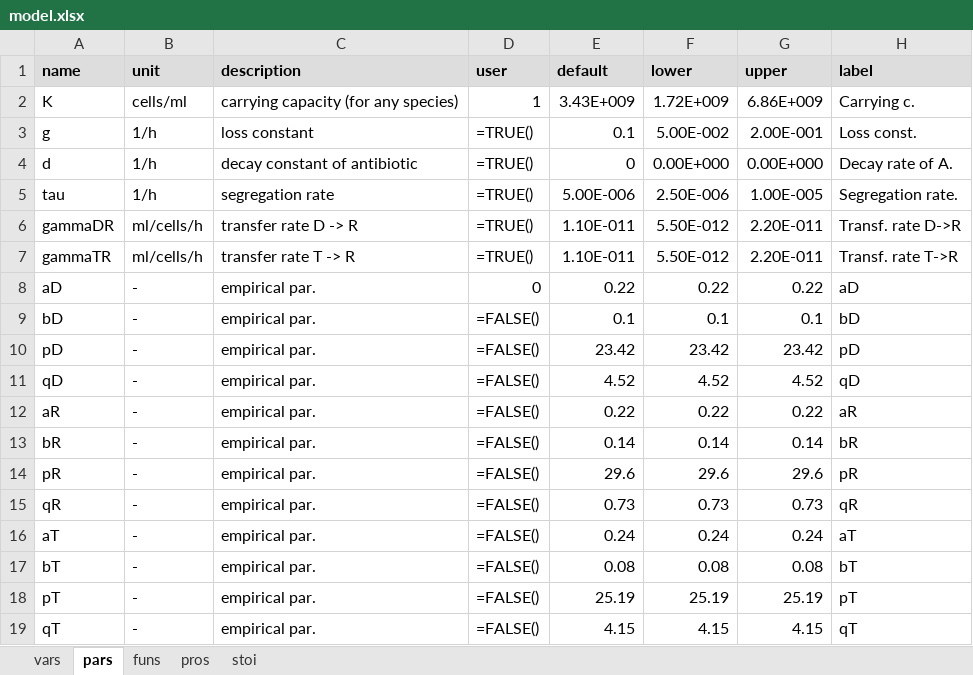
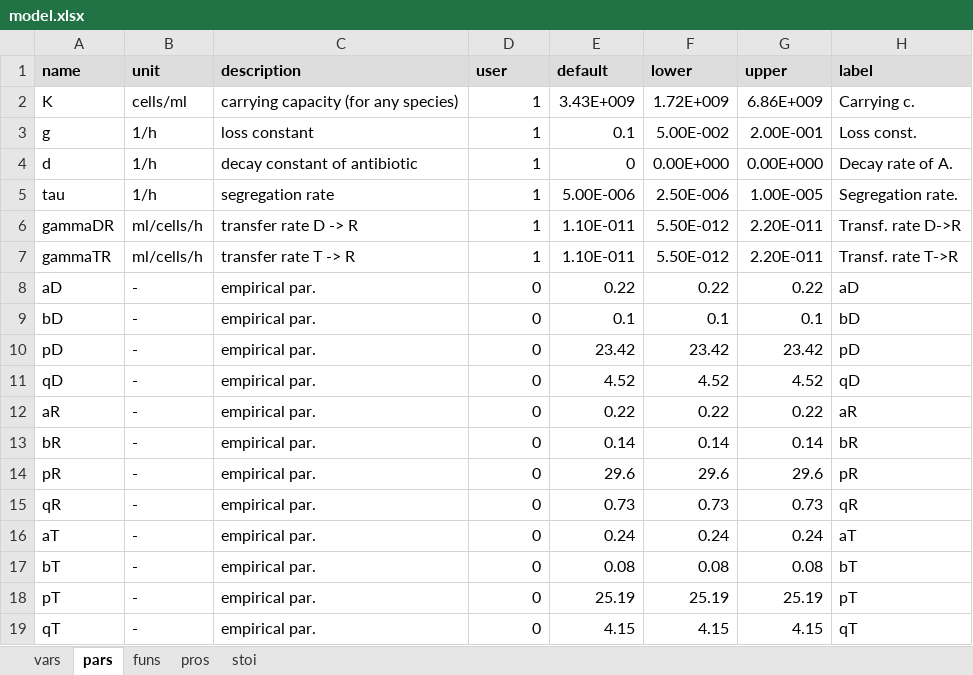
Before and after one commit to dkneis/rodeoApp, an Excel workbook: inst/examples/DRT/model.xlsx, sheet pars, drawn as a sheet; values as stored, in another font and other column widths than the file's, no borders; formulas without a stored value are shown as written; the diff names each change by its address in the sheet, - before the commit and + after, or states it on an @@ line.

```diff
--- a/inst/examples/DRT/model.xlsx (sheet pars)
+++ b/inst/examples/DRT/model.xlsx (sheet pars)
-D3:D7 (user): =TRUE()
+D3:D7 (user): 1
-D9:D19 (user): =FALSE()
+D9:D19 (user): 0
```
Also changed, not shown: formulas that keep their value, 1 other file.
